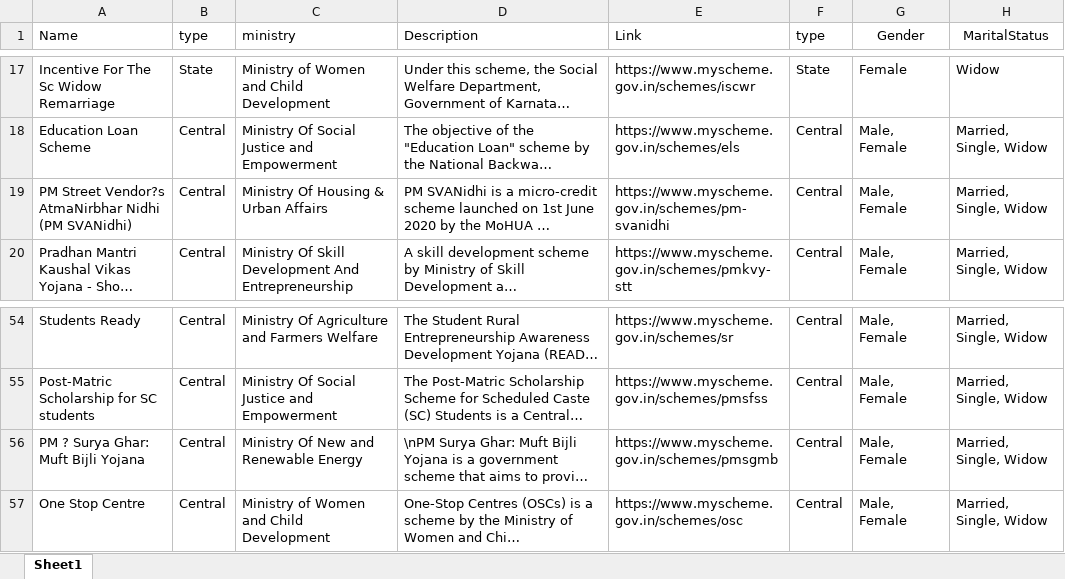
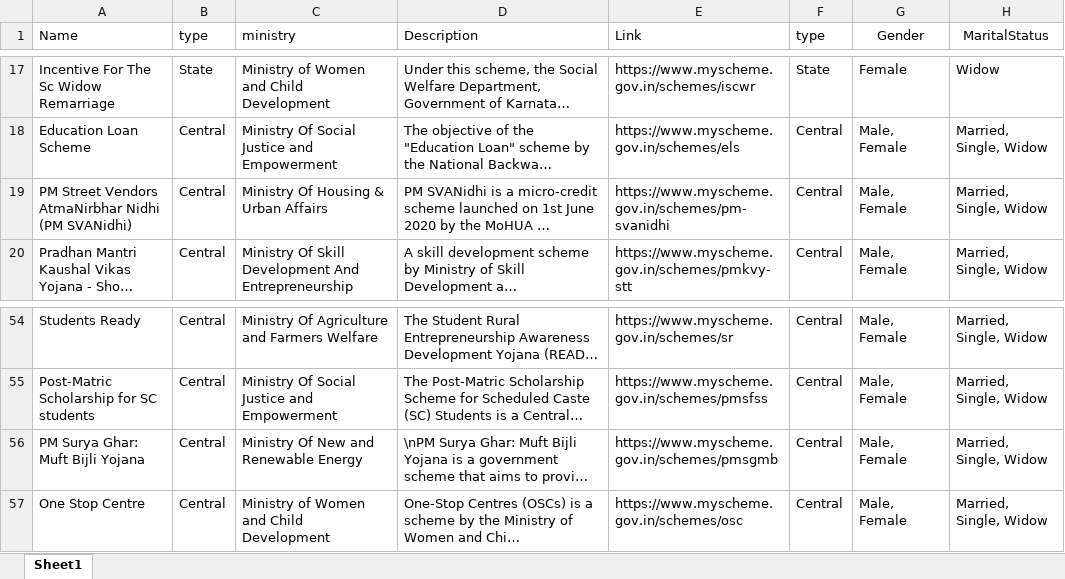
Before and after one commit to Harshvardhan-source/production-web-conn, an Excel workbook: StoreAllSheetData.xlsx, sheet Sheet1, drawn as a sheet; only a part is shown, gaps mark what is left out; long unchanged cells end in …; values as stored, in another font and other column widths than the file's, no borders; the diff names each change by its address in the sheet, - before the commit and + after, or states it on an @@ line.

```diff
--- a/StoreAllSheetData.xlsx (sheet Sheet1)
+++ b/StoreAllSheetData.xlsx (sheet Sheet1)
-A19 (Name): PM Street Vendor?s AtmaNirbhar Nidhi…
+A19 (Name): PM Street Vendors AtmaNirbhar Nidhi…
-A56 (Name): PM ? Surya Ghar: Muft Bijli Yojana
+A56 (Name): PM Surya Ghar: Muft Bijli Yojana
```
Also changed, not shown: 1 other file.
